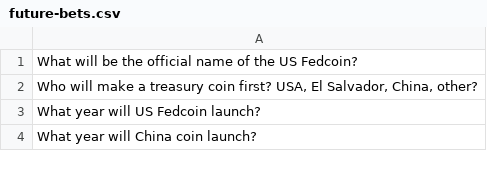
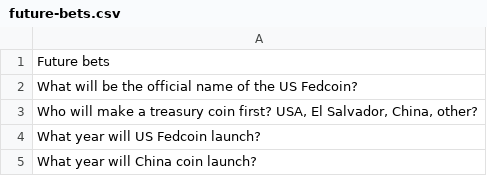
Before and after one commit to insanity54/future-bets, a CSV file: future-bets.csv, drawn as a sheet; only a part is shown; the diff names each change by its address in the sheet, - before the commit and + after, or states it on an @@ line.

```diff
--- a/future-bets.csv
+++ b/future-bets.csv
+row 1: Future bets
```
Also changed, not shown: 1 other file.
